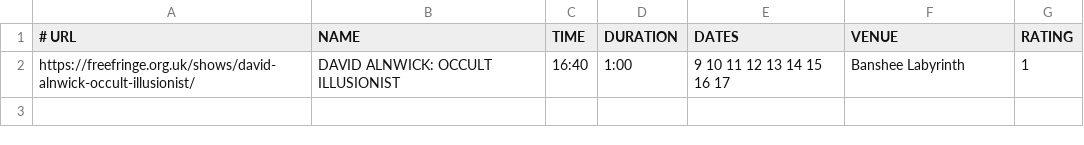
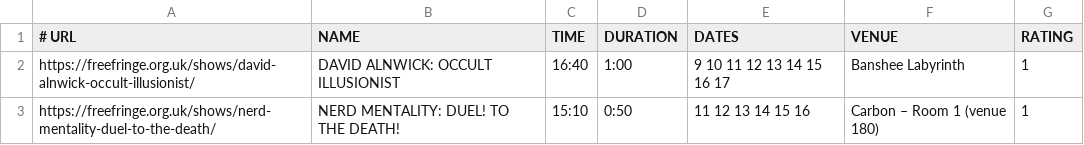
Before and after one commit to richardl62/fringe-favourites, a CSV file: scripts/input/non-fringe-shows.csv, drawn as a sheet; the diff names each change by its address in the sheet, - before the commit and + after, or states it on an @@ line.

Commit message:
Add show info

```diff
--- a/scripts/input/non-fringe-shows.csv
+++ b/scripts/input/non-fringe-shows.csv
+row 3: https://freefringe.org.uk/shows/nerd-mentality-duel-to-the-death/ | NERD MENTALITY: DUEL! TO THE DEATH! | 15:10 | 0:50 | 11 12 13 14 15 16 | Carbon – Room 1 (venue 180) | 1
```
Also changed, not shown: 5 other files.
